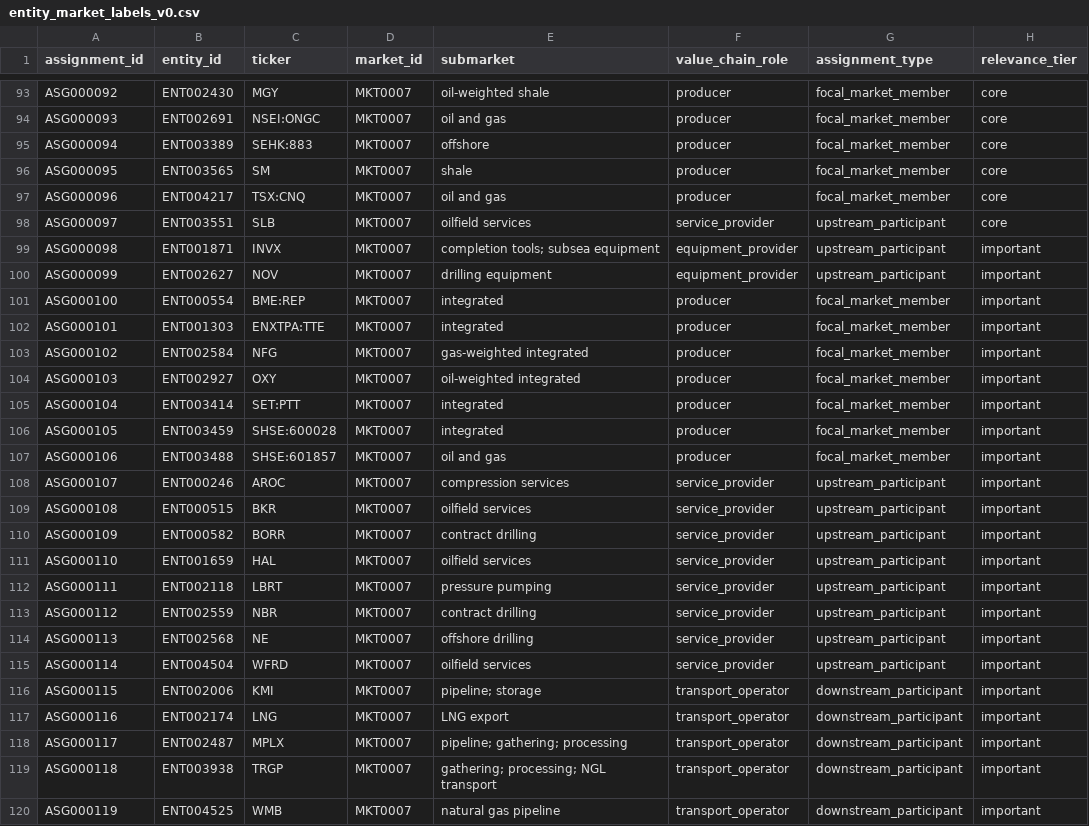
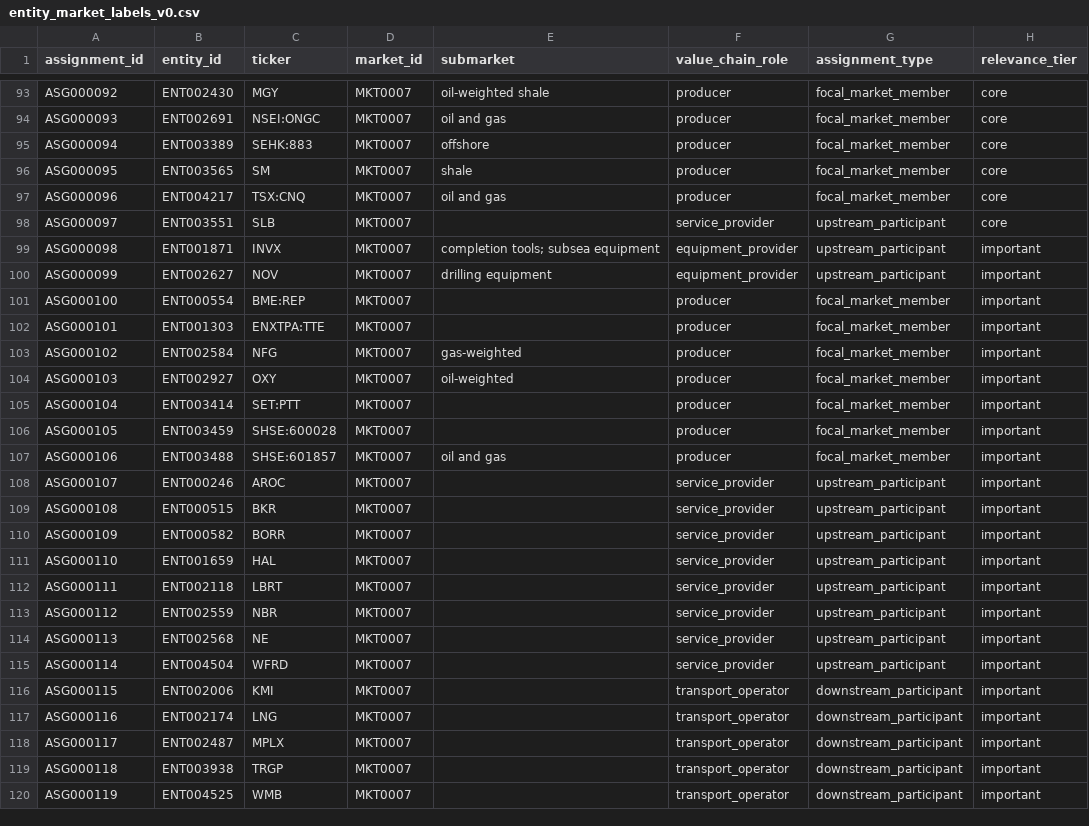
Before and after one commit to Seth-Ab/580-theta, a CSV file: outputs/entity_market_labels_v0.csv, drawn as a sheet; only a part is shown, gaps mark what is left out; the diff covers the shown part only; the diff names each change by its address in the sheet, - before the commit and + after, or states it on an @@ line.

```diff
--- a/outputs/entity_market_labels_v0.csv
+++ b/outputs/entity_market_labels_v0.csv
-E98 (submarket): oilfield services
+E98 (submarket): (empty)
-E101:E102 (submarket): integrated
+E101:E102 (submarket): (empty)
-E103 (submarket): gas-weighted integrated
+E103 (submarket): gas-weighted
-E104 (submarket): oil-weighted integrated
+E104 (submarket): oil-weighted
-E105:E106 (submarket): integrated
+E105:E106 (submarket): (empty)
-E108 (submarket): compression services
+E108 (submarket): (empty)
-E109 (submarket): oilfield services
+E109 (submarket): (empty)
-E110 (submarket): contract drilling
+E110 (submarket): (empty)
-E111 (submarket): oilfield services
+E111 (submarket): (empty)
-E112 (submarket): pressure pumping
+E112 (submarket): (empty)
-E113 (submarket): contract drilling
+E113 (submarket): (empty)
-E114 (submarket): offshore drilling
+E114 (submarket): (empty)
-E115 (submarket): oilfield services
+E115 (submarket): (empty)
-E116 (submarket): pipeline; storage
+E116 (submarket): (empty)
-E117 (submarket): LNG export
+E117 (submarket): (empty)
-E118 (submarket): pipeline; gathering; processing
+E118 (submarket): (empty)
-E119 (submarket): gathering; processing; NGL transport
+E119 (submarket): (empty)
-E120 (submarket): natural gas pipeline
+E120 (submarket): (empty)
```
Also changed, not shown: 30 edited cells elsewhere in this file, 1 other file.
